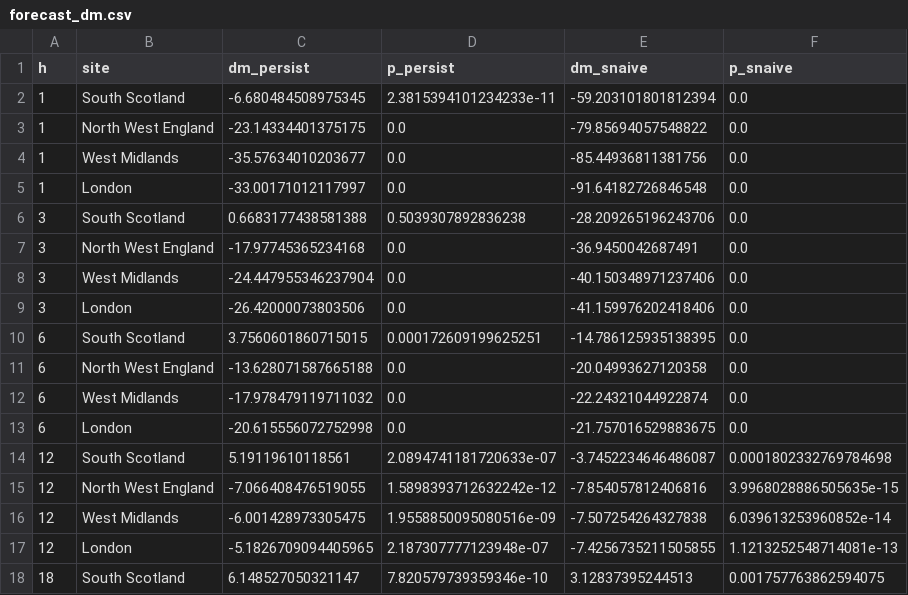
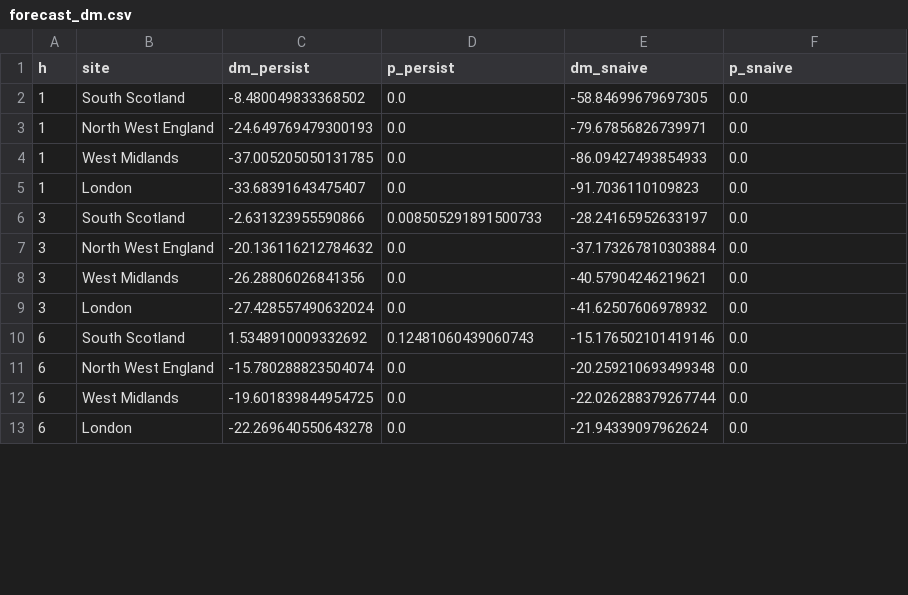
Before and after one commit to vinhqdang/Sustainable-Operations-and-Computers, a CSV file: results/forecast_dm.csv, drawn as a sheet; only a part is shown; the diff covers the shown part only.

```diff
--- a/results/forecast_dm.csv
+++ b/results/forecast_dm.csv
@@ -1,18 +1,13 @@
 h,site,dm_persist,p_persist,dm_snaive,p_snaive
-1,South Scotland,-6.680484508975345,2.3815394101234233e-11,-59.203101801812394,0.0
-1,North West England,-23.14334401375175,0.0,-79.85694057548822,0.0
-1,West Midlands,-35.57634010203677,0.0,-85.44936811381756,0.0
-1,London,-33.00171012117997,0.0,-91.64182726846548,0.0
-3,South Scotland,0.6683177438581388,0.5039307892836238,-28.209265196243706,0.0
-3,North West England,-17.97745365234168,0.0,-36.9450042687491,0.0
-3,West Midlands,-24.447955346237904,0.0,-40.150348971237406,0.0
-3,London,-26.42000073803506,0.0,-41.159976202418406,0.0
-6,South Scotland,3.7560601860715015,0.000172609199625251,-14.786125935138395,0.0
-6,North West England,-13.628071587665188,0.0,-20.04993627120358,0.0
-6,West Midlands,-17.978479119711032,0.0,-22.24321044922874,0.0
-6,London,-20.615556072752998,0.0,-21.757016529883675,0.0
-12,South Scotland,5.19119610118561,2.0894741181720633e-07,-3.7452234646486087,0.0001802332769784698
-12,North West England,-7.066408476519055,1.5898393712632242e-12,-7.854057812406816,3.9968028886505635e-15
-12,West Midlands,-6.001428973305475,1.9558850095080516e-09,-7.507254264327838,6.039613253960852e-14
-12,London,-5.1826709094405965,2.187307777123948e-07,-7.4256735211505855,1.1213252548714081e-13
-18,South Scotland,6.148527050321147,7.820579739359346e-10,3.12837395244513,0.001757763862594075
+1,South Scotland,-8.480049833368502,0.0,-58.84699679697305,0.0
+1,North West England,-24.649769479300193,0.0,-79.67856826739971,0.0
+1,West Midlands,-37.005205050131785,0.0,-86.09427493854933,0.0
+1,London,-33.68391643475407,0.0,-91.7036110109823,0.0
+3,South Scotland,-2.631323955590866,0.008505291891500733,-28.24165952633197,0.0
+3,North West England,-20.136116212784632,0.0,-37.173267810303884,0.0
+3,West Midlands,-26.28806026841356,0.0,-40.57904246219621,0.0
+3,London,-27.428557490632024,0.0,-41.62507606978932,0.0
+6,South Scotland,1.5348910009332692,0.12481060439060743,-15.176502101419146,0.0
+6,North West England,-15.780288823504074,0.0,-20.259210693499348,0.0
+6,West Midlands,-19.601839844954725,0.0,-22.026288379267744,0.0
+6,London,-22.269640550643278,0.0,-21.94339097962624,0.0
```
Also changed, not shown: 12 added rows and 7 removed rows elsewhere in this file, results/costview_offsets.csv, results/forecast_accuracy_by_h.csv, 40 other files.
